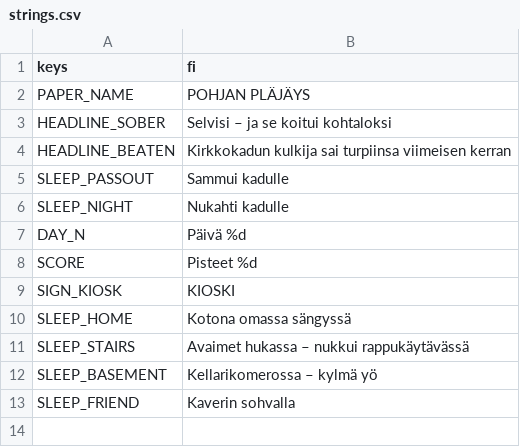
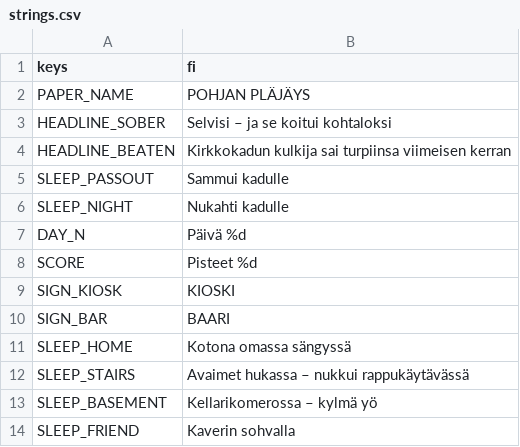
Before and after one commit to Ecculi/GoodMorningMoonshine, a CSV file: localization/strings.csv, drawn as a sheet.

```diff
--- a/localization/strings.csv
+++ b/localization/strings.csv
@@ -9,2 +9,3 @@ SCORE,Pisteet %d
 SIGN_KIOSK,KIOSKI
+SIGN_BAR,BAARI
 SLEEP_HOME,Kotona omassa sängyssä
```
Also changed, not shown: 7 other files.
